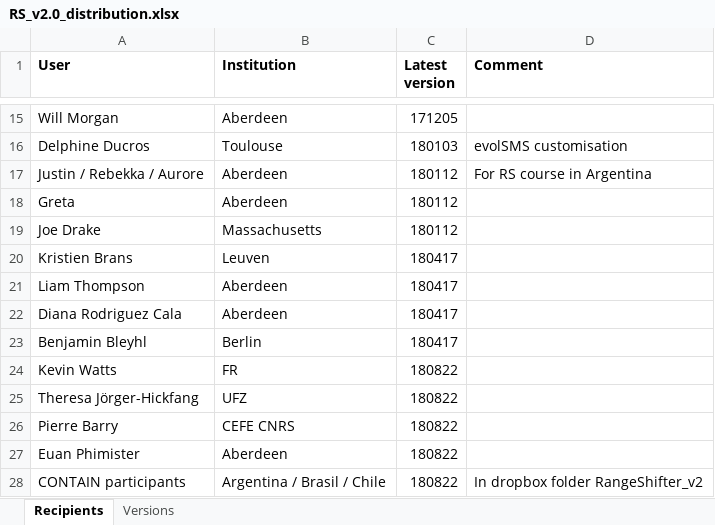
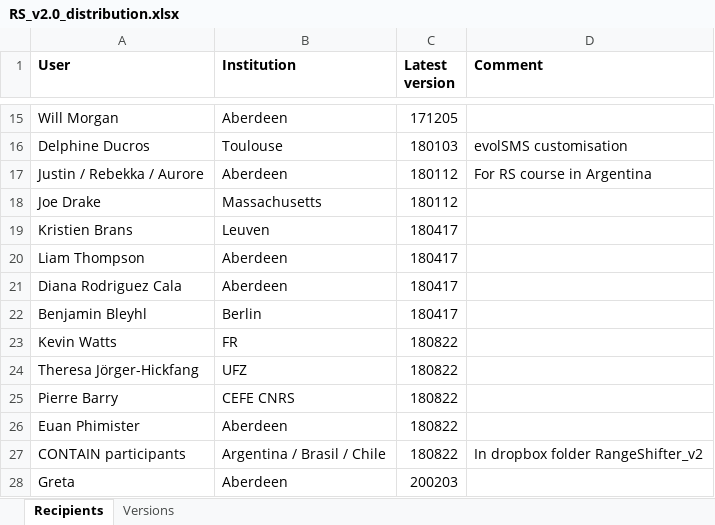
Before and after one commit to RangeShifter/RangeShiftR-pkg, an Excel workbook: doc/RS_v2.0_distribution.xlsx, sheet Recipients, drawn as a sheet; only a part is shown, gaps mark what is left out; values as stored, in another font and other column widths than the file's, no borders; removed rows and columns are numbered as before the commit, all else as after; the diff names each change by its address in the sheet, - before the commit and + after, or states it on an @@ line.

Commit message:
Updated distribution file

```diff
--- a/doc/RS_v2.0_distribution.xlsx (sheet Recipients)
+++ b/doc/RS_v2.0_distribution.xlsx (sheet Recipients)
-row 18: Greta | Aberdeen | 180112
+row 28: Greta | Aberdeen | 200203
```
Also changed, not shown: sheet Versions.
